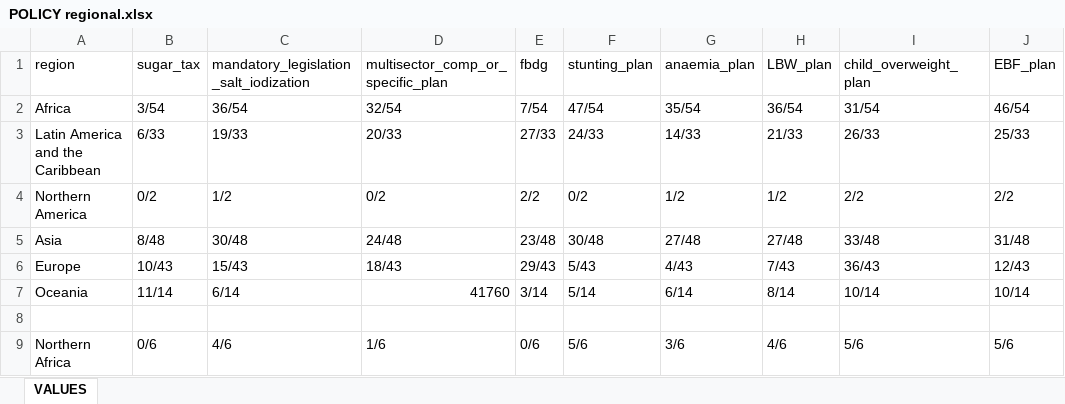
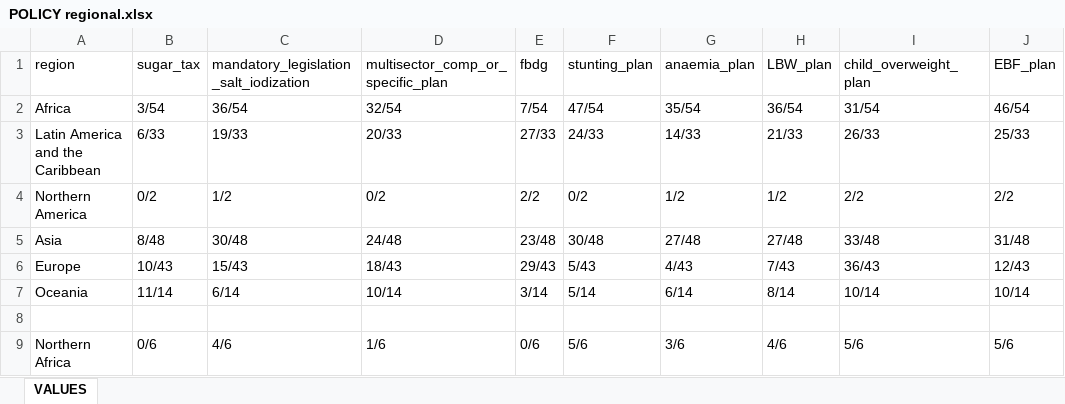
Before and after one commit to globalnutritionreport/gnr-country-profile-2018, an Excel workbook: Dataset working directory_reg/POLICY regional.xlsx, sheet VALUES, drawn as a sheet; only a part is shown; values as stored, in another font and other column widths than the file's, no borders; the diff names each change by its address in the sheet, - before the commit and + after, or states it on an @@ line.

Commit message:
Fix typo

```diff
--- a/Dataset working directory_reg/POLICY regional.xlsx (sheet VALUES)
+++ b/Dataset working directory_reg/POLICY regional.xlsx (sheet VALUES)
-D7: 41760
+D7: 10/14
```
Also changed, not shown: 2 other files.
